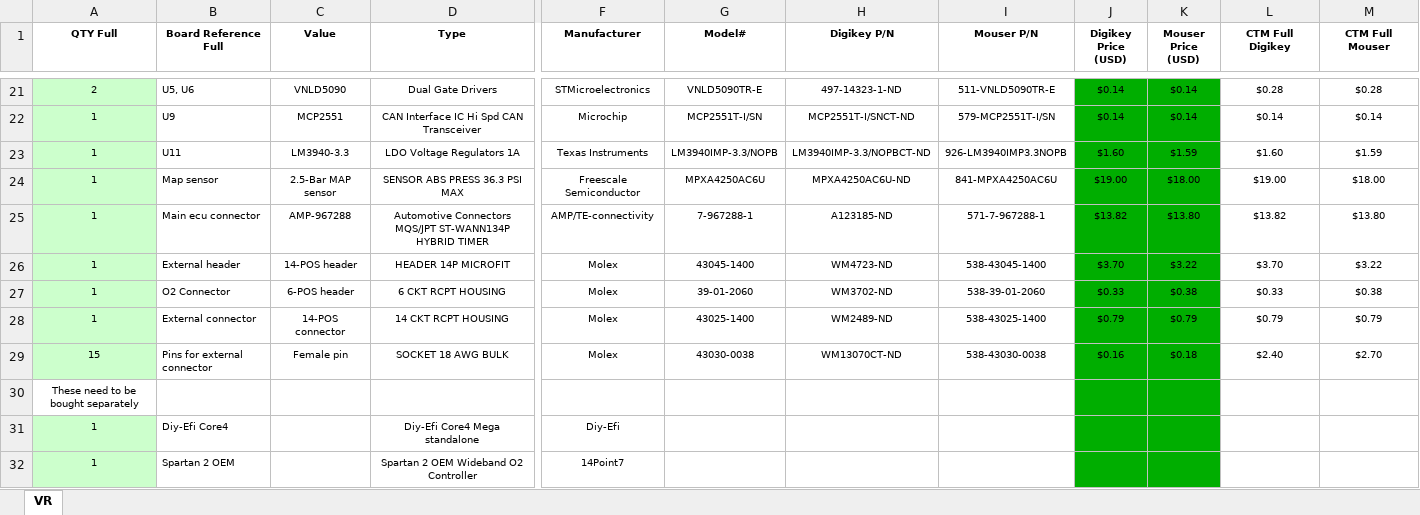
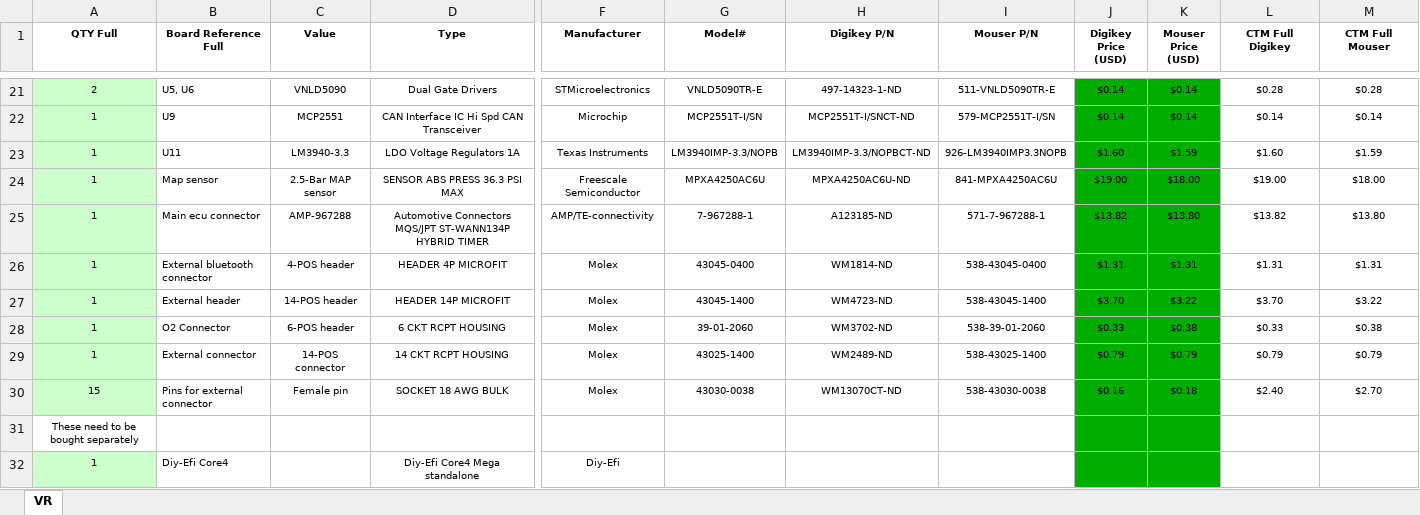
Before and after one commit to pazi88/Speeduino-M5x-PCBs, an Excel workbook: m52tu, m54 PnP/Rev 1.2/BOM m52tu-m54_rev1.2.xlsx, sheet VR, drawn as a sheet; only a part is shown, gaps mark what is left out; the shorter side is filled out with more unchanged rows; values as stored, in another font and other column widths than the file's, no borders; rows hold the shown columns only; the diff names each change by its address in the sheet, - before the commit and + after, or states it on an @@ line.

```diff
--- a/m52tu, m54 PnP/Rev 1.2/BOM m52tu-m54_rev1.2.xlsx (sheet VR)
+++ b/m52tu, m54 PnP/Rev 1.2/BOM m52tu-m54_rev1.2.xlsx (sheet VR)
+row 26: 1 | External bluetooth connector | 4-POS header | HEADER 4P MICROFIT | Molex | 43045-0400 | WM1814-ND | 538-43045-0400 | $1.31 | $1.31 | $1.31 | $1.31
```
Also changed, not shown: 3 other files.
